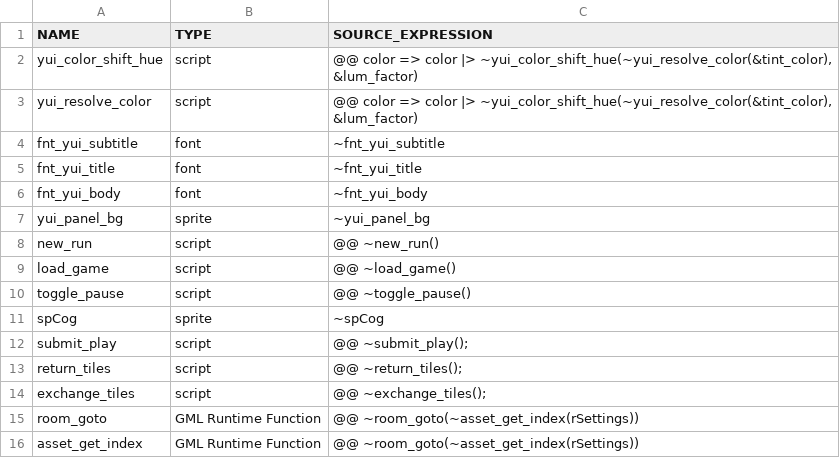
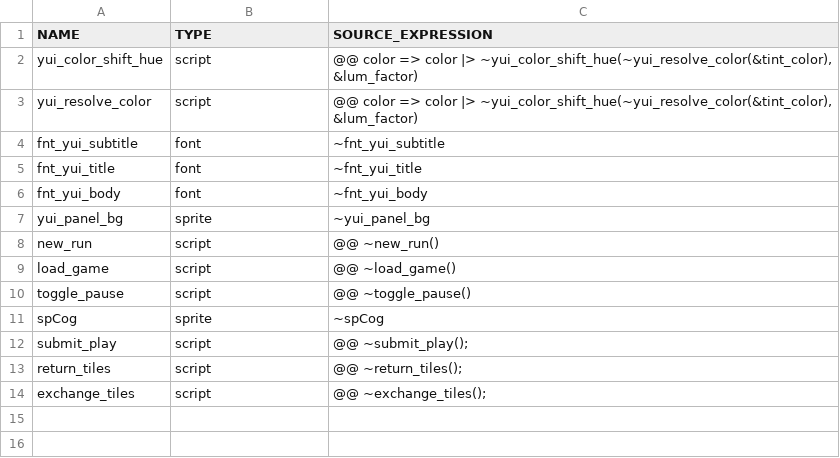
Before and after one commit to flowershoppe/Scramble, a CSV file: datafiles/logs/yui_asset_use_log.csv, drawn as a sheet.

```diff
--- a/datafiles/logs/yui_asset_use_log.csv
+++ b/datafiles/logs/yui_asset_use_log.csv
@@ -14,3 +14 @@ return_tiles, script, "@@ ~return_tiles();"
 exchange_tiles, script, "@@ ~exchange_tiles();"
-room_goto, GML Runtime Function, "@@ ~room_goto(~asset_get_index(rSettings))"
-asset_get_index, GML Runtime Function, "@@ ~room_goto(~asset_get_index(rSettings))"
```
Also changed, not shown: 11 other files.
